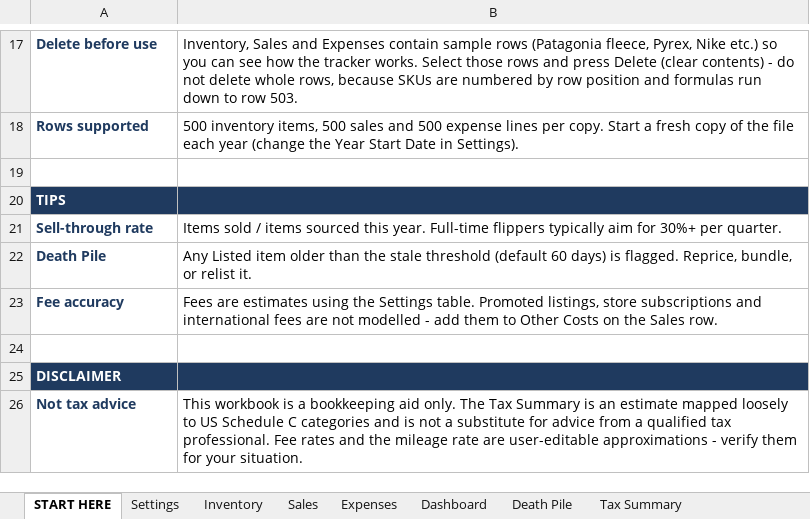
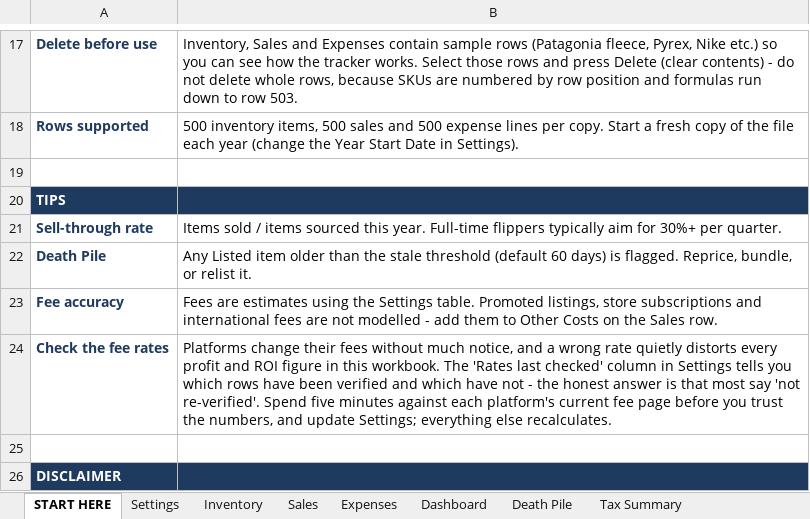
Before and after one commit to ralsuwaidico-cloud/lifezero-ops, an Excel workbook: products/reseller-profit-tracker/Reseller_Inventory_Profit_Tracker_2026.xlsx, sheet START HERE, drawn as a sheet; only a part is shown, gaps mark what is left out; the shorter side is filled out with more unchanged rows; values as stored, in another font and other column widths than the file's, no borders; the diff names each change by its address in the sheet, - before the commit and + after, or states it on an @@ line.

```diff
--- a/products/reseller-profit-tracker/Reseller_Inventory_Profit_Tracker_2026.xlsx (sheet START HERE)
+++ b/products/reseller-profit-tracker/Reseller_Inventory_Profit_Tracker_2026.xlsx (sheet START HERE)
+row 24: Check the fee rates | Platforms change their fees without much notice, and a wrong rate quietly distorts every profit and ROI figure in this workbook. The 'Rates last checked' column in Settings tells you which rows have been verified and which have not - the honest answer is that most say 'not re-verified'. Spend five minutes against each platform's current fee page before you trust the numbers, and update Settings; everything else recalculates.
```
Also changed, not shown: sheet Dashboard, sheet Settings, sheet Inventory, sheet Tax Summary, sheet Sales, sheet Death Pile, products/custom-sheet-48h/Custom_Sheet_Project_Brief.xlsx, products/uae-vat-tracker/UAE_Business_Bookkeeping_VAT_CT_Tracker_2026.xlsx, 17 other files.
